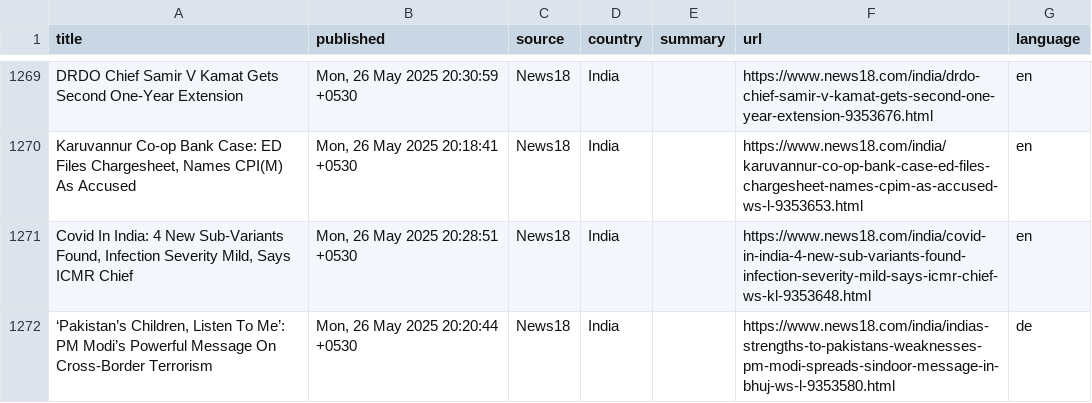
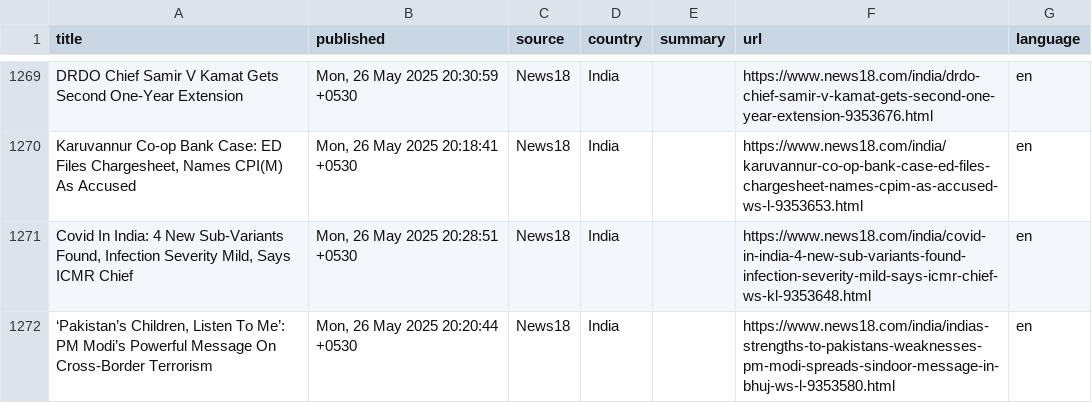
Before and after one commit to SajalSatsangi/News-Aggregator-Rss, a CSV file: news_export.csv, drawn as a sheet; only a part is shown, gaps mark what is left out; the diff covers the shown part only.

```diff
--- a/news_export.csv
+++ b/news_export.csv
@@ -1372,2 +1372,2 @@ DRDO Chief Samir V Kamat Gets Second One-Year Extension,"Mon, 26 May 2025 20:30:
 "Covid In India: 4 New Sub-Variants Found, Infection Severity Mild, Says ICMR Chief","Mon, 26 May 2025 20:28:51 +0530",News18,India,,https://www.news18.com/india/covid-in-india-4-new-sub-variants-found-infection-severity-mild-says-icmr-chief-ws-kl-9353648.html,en
-"‘Pakistan’s Children, Listen To Me’: PM Modi’s Powerful Message On Cross-Border Terrorism","Mon, 26 May 2025 20:20:44 +0530",News18,India,,https://www.news18.com/india/indias-strengths-to-pakistans-weaknesses-pm-modi-spreads-sindoor-message-in-bhuj-ws-l-9353580.html,de
+"‘Pakistan’s Children, Listen To Me’: PM Modi’s Powerful Message On Cross-Border Terrorism","Mon, 26 May 2025 20:20:44 +0530",News18,India,,https://www.news18.com/india/indias-strengths-to-pakistans-weaknesses-pm-modi-spreads-sindoor-message-in-bhuj-ws-l-9353580.html,en
```
Also changed, not shown: 8 added rows, 8 removed rows and 7 edited cells elsewhere in this file, 4 other files.
